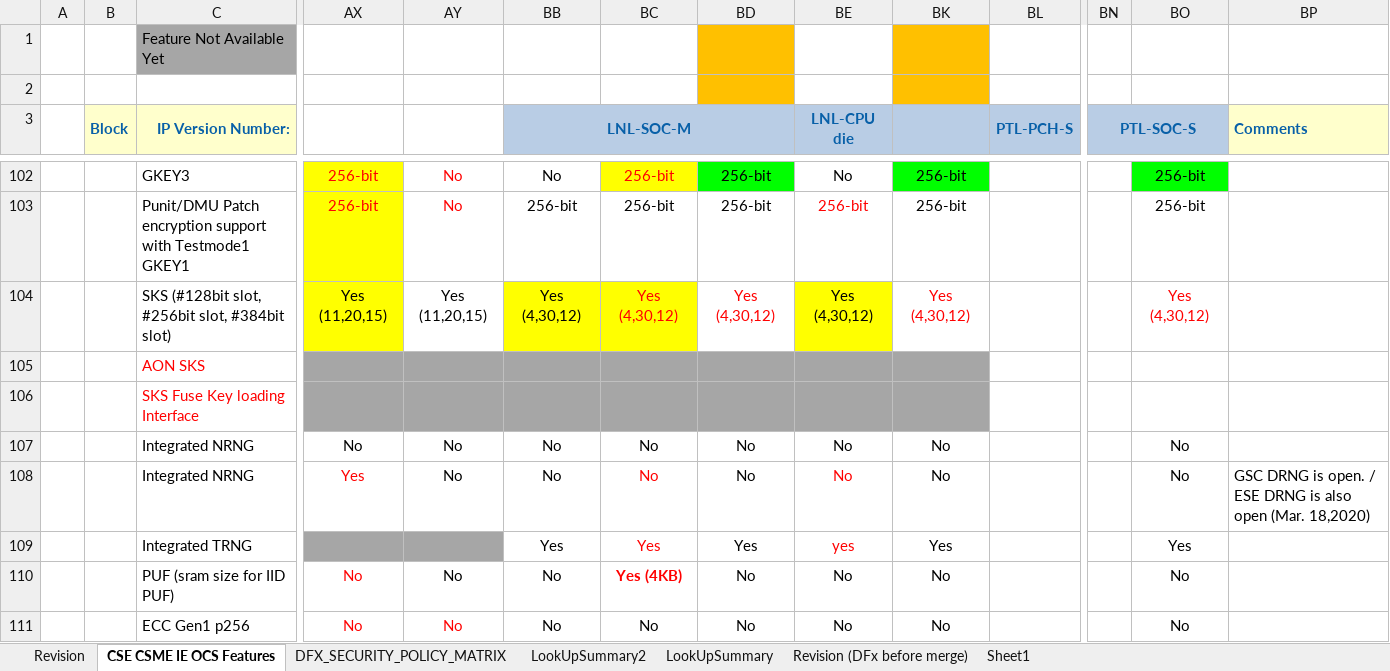
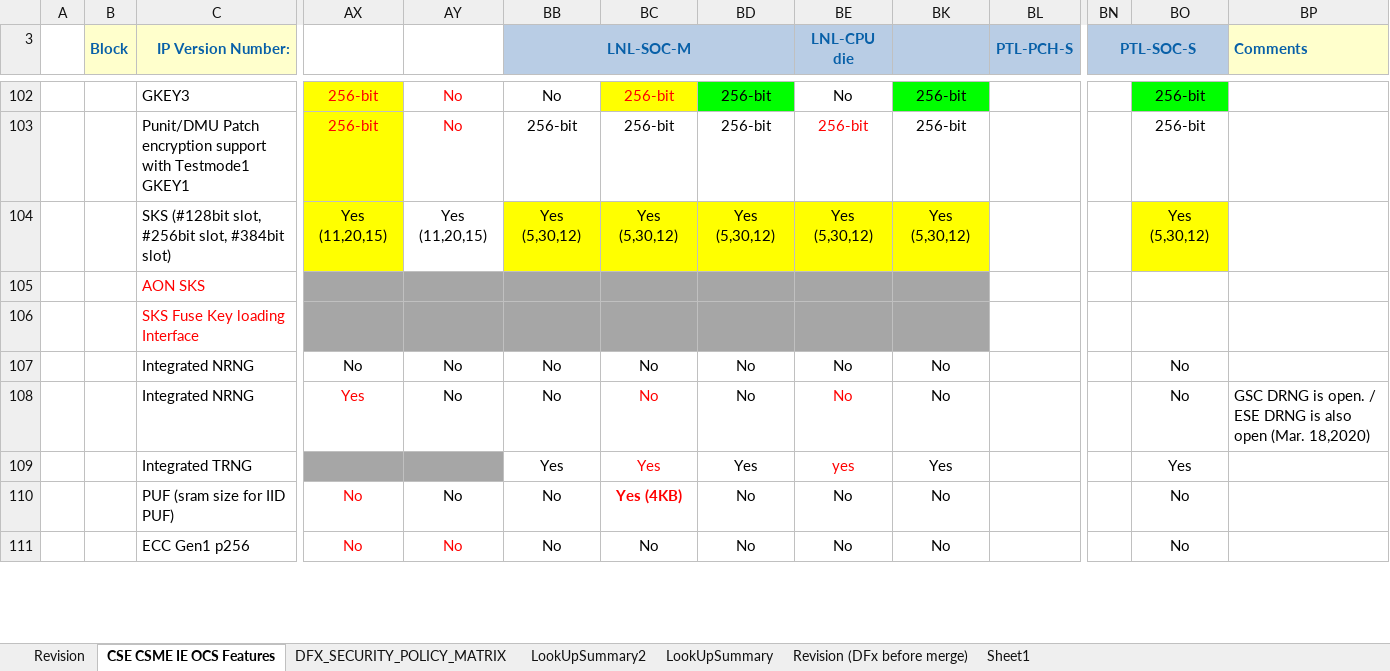
Before and after one commit to jasonx-tsao/exp_vtb, an Excel workbook: ArchSpecs/Working/CSME IE OCS Hardware Architecture Features Per Project.xlsm, sheet CSE CSME IE OCS Features, drawn as a sheet; only a part is shown, gaps mark what is left out; values as stored, in another font and other column widths than the file's, no borders; conditional formats not drawn; rows hold the shown columns only; the diff names each change by its address in the sheet, - before the commit and + after, or states it on an @@ line.

Commit message:
Add files via upload
221	04/04/22	Siang Lin Tan	>>https://hsdes.intel.com/appstore/article/#/14016365798 [SUN] Documentation of SKS slots in architecture spreadsheet starting LNL

```diff
--- a/ArchSpecs/Working/CSME IE OCS Hardware Architecture Features Per Project.xlsm (sheet CSE CSME IE OCS Features)
+++ b/ArchSpecs/Working/CSME IE OCS Hardware Architecture Features Per Project.xlsm (sheet CSE CSME IE OCS Features)
@@ row 1 hidden:  |  | Feature Not Available Yet @@
-row 2: (empty)
-BB104 (LNL-SOC-M): Yes (4,30,12)
+BB104 (LNL-SOC-M): Yes (5,30,12)
-BC104: Yes (4,30,12)
+BC104: Yes (5,30,12)
-BC104:BD104 text colour: #FF0000
+BC104:BD104 text colour: black
-BD104: Yes (4,30,12)
+BD104: Yes (5,30,12)
-BD104 fill: none
+BD104 fill: #FFFF00
-BE104 (LNL-CPU die): Yes (4,30,12)
+BE104 (LNL-CPU die): Yes (5,30,12)
-BK104: Yes (4,30,12)
+BK104: Yes (5,30,12)
@@ BK104 fill: none → #FFFF00, text colour: #FF0000 → black @@
-BO104: Yes (4,30,12)
+BO104: Yes (5,30,12)
@@ BO104 fill: none → #FFFF00, text colour: #FF0000 → black @@
```
Also changed, not shown: sheet Revision, charts or pictures.
